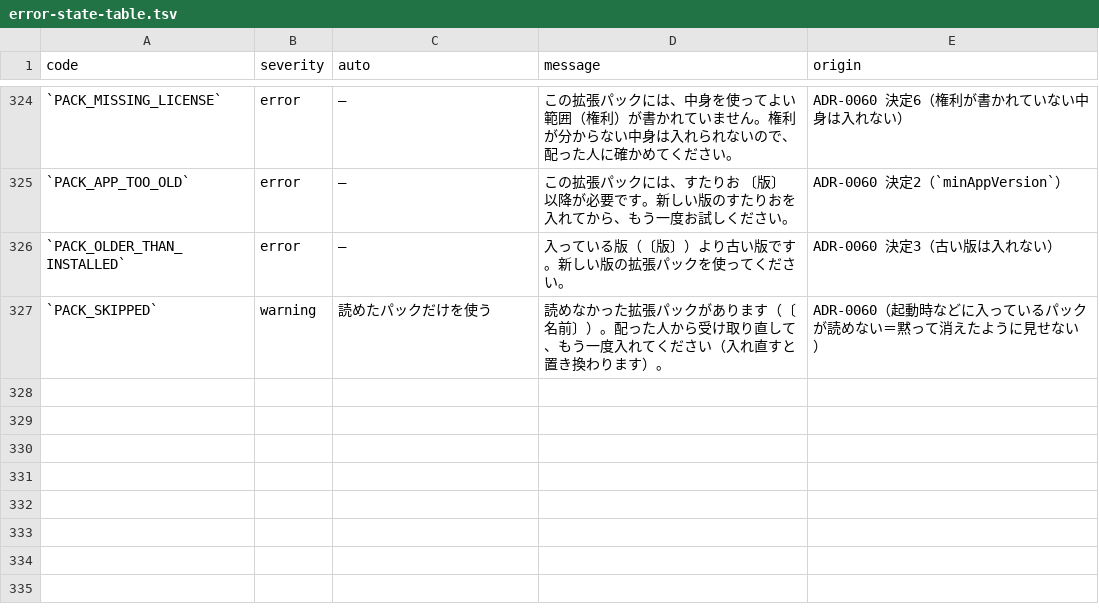
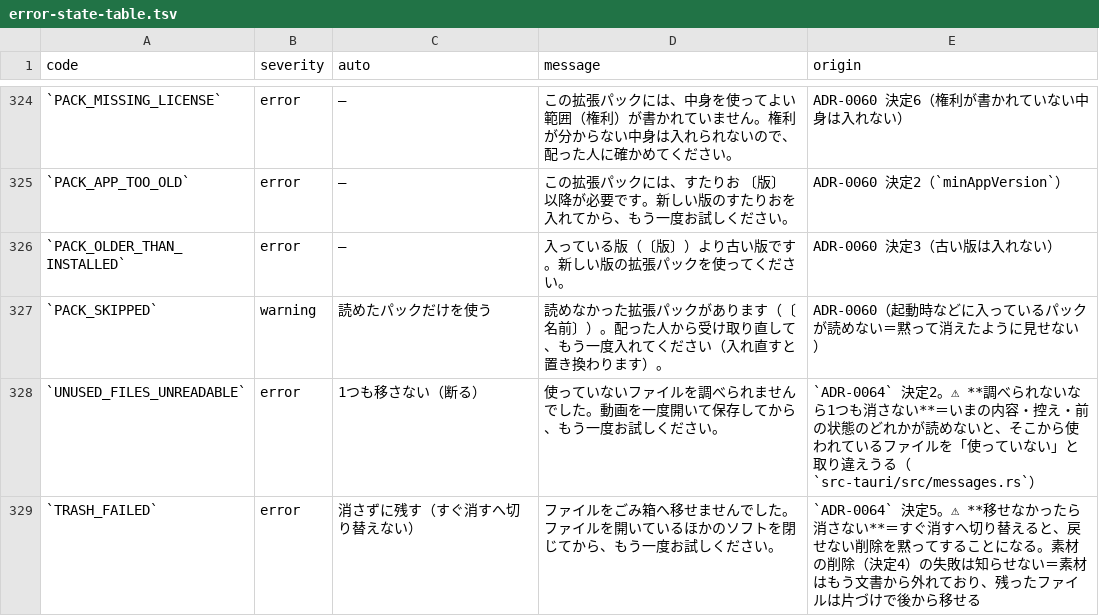
Before and after one commit to fujii-yuki-star/star-recruit-studio, a TSV file: docs/yuko_recruit_docs/errors/error-state-table.tsv, drawn as a sheet; only a part is shown, gaps mark what is left out; the diff names each change by its address in the sheet, - before the commit and + after, or states it on an @@ line.

```diff
--- a/docs/yuko_recruit_docs/errors/error-state-table.tsv
+++ b/docs/yuko_recruit_docs/errors/error-state-table.tsv
+row 328: `UNUSED_FILES_UNREADABLE` | error | 1つも移さない（断る） | 使っていないファイルを調べられませんでした。動画を一度開いて保存してから、もう一度お試しください。 | `ADR-0064` 決定2。⚠ **調べられないなら1つも消さない**＝いまの内容・控え・前の状態のどれかが読めないと、そこから使われているファイルを「使っていない」と取り違えうる（`src-tauri/src/messages.rs`）
+row 329: `TRASH_FAILED` | error | 消さずに残す（すぐ消すへ切り替えない） | ファイルをごみ箱へ移せませんでした。ファイルを開いているほかのソフトを閉じてから、もう一度お試しください。 | `ADR-0064` 決定5。⚠ **移せなかったら消さない**＝すぐ消すへ切り替えると、戻せない削除を黙ってすることになる。素材の削除（決定4）の失敗は知らせない＝素材はもう文書から外れており、残ったファイルは片づけで後から移せる
```
Also changed, not shown: 28 other files.
